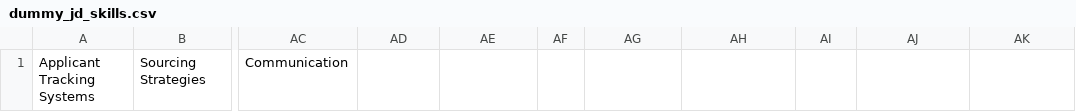
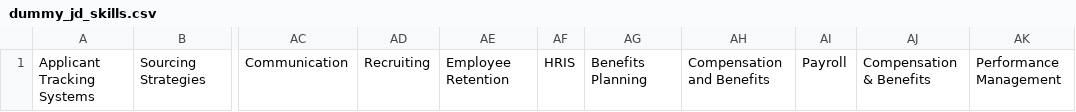
Before and after one commit to yijiyap/hr-recruitment-system, a CSV file: base/1-cv/dummy_jd_skills.csv, drawn as a sheet; only a part is shown, gaps mark what is left out; the diff names each change by its address in the sheet, - before the commit and + after, or states it on an @@ line.

Commit message:
added skills to the jd for more skils testing

```diff
--- a/base/1-cv/dummy_jd_skills.csv
+++ b/base/1-cv/dummy_jd_skills.csv
-AD1: (empty)
+AD1: Recruiting
-AE1: (empty)
+AE1: Employee Retention
-AF1: (empty)
+AF1: HRIS
-AG1: (empty)
+AG1: Benefits Planning
-AH1: (empty)
+AH1: Compensation and Benefits
-AI1: (empty)
+AI1: Payroll
-AJ1: (empty)
+AJ1: Compensation & Benefits
-AK1: (empty)
+AK1: Performance Management
```
